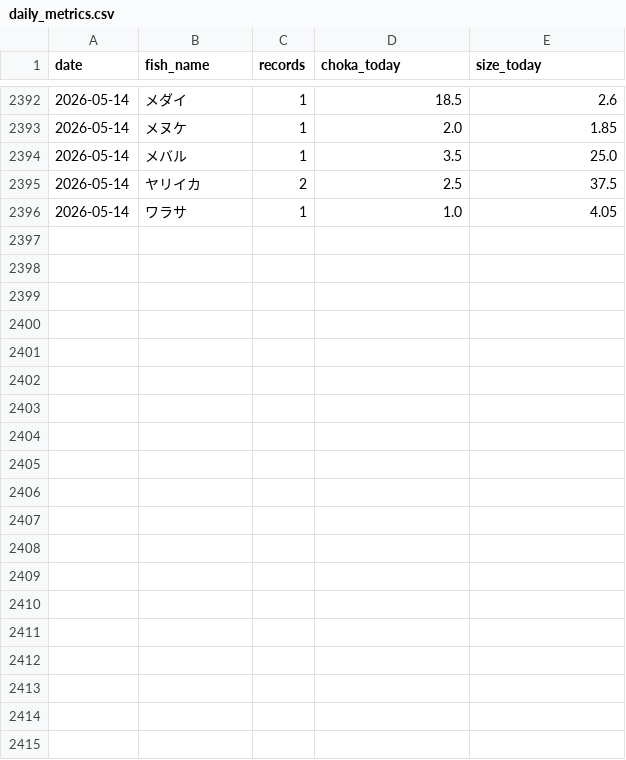
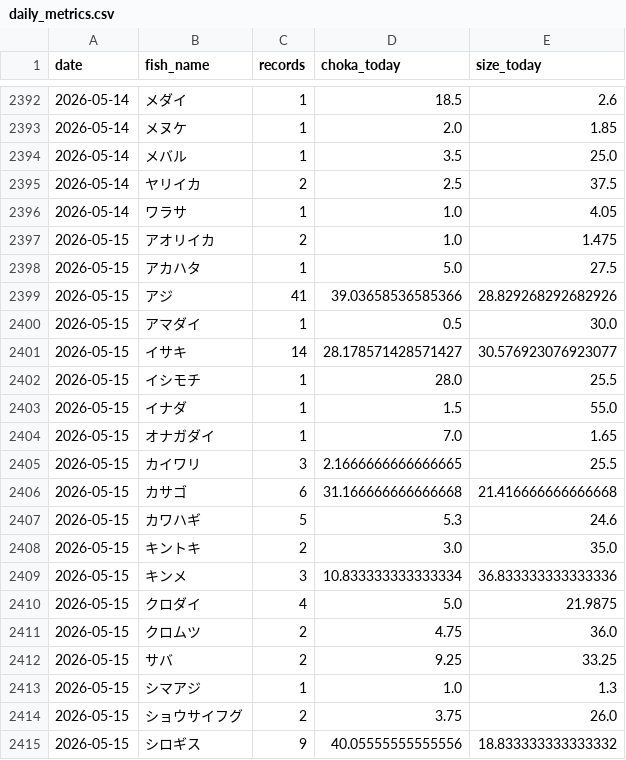
Before and after one commit to haradatakahiro/funaduri-tatiuo-auto, a CSV file: history/daily_metrics.csv, drawn as a sheet; only a part is shown, gaps mark what is left out; the diff covers the shown part only.

```diff
--- a/history/daily_metrics.csv
+++ b/history/daily_metrics.csv
@@ -2396 +2396,20 @@ date,fish_name,records,choka_today,size_today
 2026-05-14,ワラサ,1,1.0,4.05
+2026-05-15,アオリイカ,2,1.0,1.475
+2026-05-15,アカハタ,1,5.0,27.5
+2026-05-15,アジ,41,39.03658536585366,28.829268292682926
+2026-05-15,アマダイ,1,0.5,30.0
+2026-05-15,イサキ,14,28.178571428571427,30.576923076923077
+2026-05-15,イシモチ,1,28.0,25.5
+2026-05-15,イナダ,1,1.5,55.0
+2026-05-15,オナガダイ,1,7.0,1.65
+2026-05-15,カイワリ,3,2.1666666666666665,25.5
+2026-05-15,カサゴ,6,31.166666666666668,21.416666666666668
+2026-05-15,カワハギ,5,5.3,24.6
+2026-05-15,キントキ,2,3.0,35.0
+2026-05-15,キンメ,3,10.833333333333334,36.833333333333336
+2026-05-15,クロダイ,4,5.0,21.9875
+2026-05-15,クロムツ,2,4.75,36.0
+2026-05-15,サバ,2,9.25,33.25
+2026-05-15,シマアジ,1,1.0,1.3
+2026-05-15,ショウサイフグ,2,3.75,26.0
+2026-05-15,シロギス,9,40.05555555555556,18.833333333333332
```
Also changed, not shown: 18 added rows and 3 edited cells elsewhere in this file, 1 other file.
